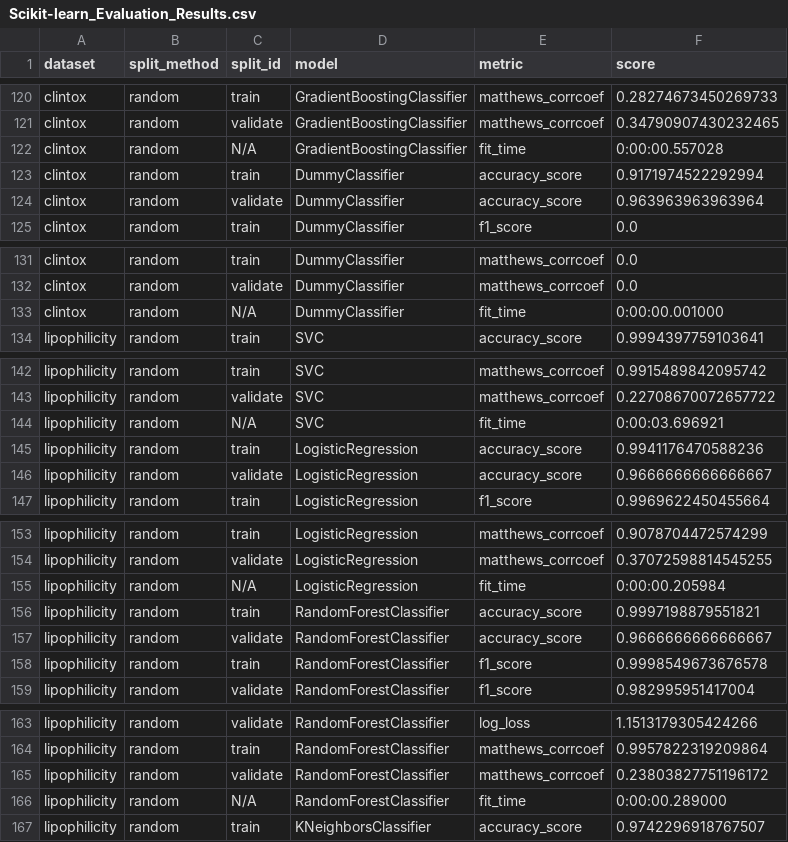
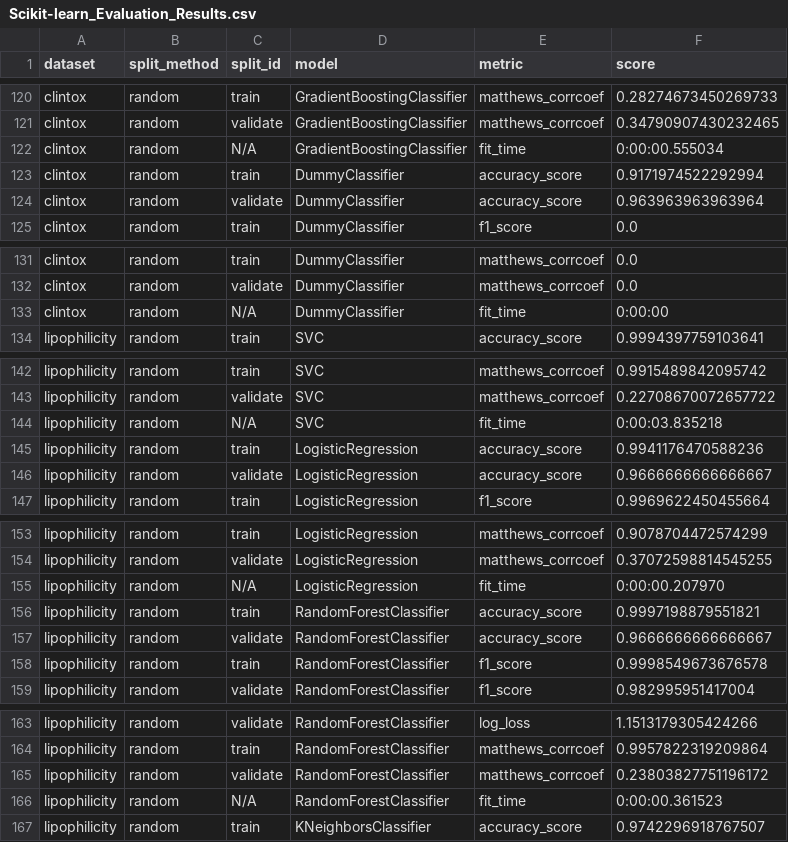
Before and after one commit to PJMichaels/Chemistry-Capstone, a CSV file: evaluation/Scikit-learn_Evaluation_Results.csv, drawn as a sheet; only a part is shown, gaps mark what is left out; the diff covers the shown part only.

```diff
--- a/evaluation/Scikit-learn_Evaluation_Results.csv
+++ b/evaluation/Scikit-learn_Evaluation_Results.csv
@@ -121,3 +121,3 @@ clintox,random,train,GradientBoostingClassifier,matthews_corrcoef,0.282746734502
 clintox,random,validate,GradientBoostingClassifier,matthews_corrcoef,0.34790907430232465
-clintox,random,N/A,GradientBoostingClassifier,fit_time,0:00:00.557028
+clintox,random,N/A,GradientBoostingClassifier,fit_time,0:00:00.555034
 clintox,random,train,DummyClassifier,accuracy_score,0.9171974522292994
@@ -132,3 +132,3 @@ clintox,random,train,DummyClassifier,matthews_corrcoef,0.0
 clintox,random,validate,DummyClassifier,matthews_corrcoef,0.0
-clintox,random,N/A,DummyClassifier,fit_time,0:00:00.001000
+clintox,random,N/A,DummyClassifier,fit_time,0:00:00
 lipophilicity,random,train,SVC,accuracy_score,0.9994397759103641
@@ -143,3 +143,3 @@ lipophilicity,random,train,SVC,matthews_corrcoef,0.9915489842095742
 lipophilicity,random,validate,SVC,matthews_corrcoef,0.22708670072657722
-lipophilicity,random,N/A,SVC,fit_time,0:00:03.696921
+lipophilicity,random,N/A,SVC,fit_time,0:00:03.835218
 lipophilicity,random,train,LogisticRegression,accuracy_score,0.9941176470588236
@@ -154,3 +154,3 @@ lipophilicity,random,train,LogisticRegression,matthews_corrcoef,0.90787044725742
 lipophilicity,random,validate,LogisticRegression,matthews_corrcoef,0.37072598814545255
-lipophilicity,random,N/A,LogisticRegression,fit_time,0:00:00.205984
+lipophilicity,random,N/A,LogisticRegression,fit_time,0:00:00.207970
 lipophilicity,random,train,RandomForestClassifier,accuracy_score,0.9997198879551821
@@ -165,3 +165,3 @@ lipophilicity,random,train,RandomForestClassifier,matthews_corrcoef,0.9957822319
 lipophilicity,random,validate,RandomForestClassifier,matthews_corrcoef,0.23803827751196172
-lipophilicity,random,N/A,RandomForestClassifier,fit_time,0:00:00.289000
+lipophilicity,random,N/A,RandomForestClassifier,fit_time,0:00:00.361523
 lipophilicity,random,train,KNeighborsClassifier,accuracy_score,0.9742296918767507
```
Also changed, not shown: 30 edited cells elsewhere in this file, 4 other files.
